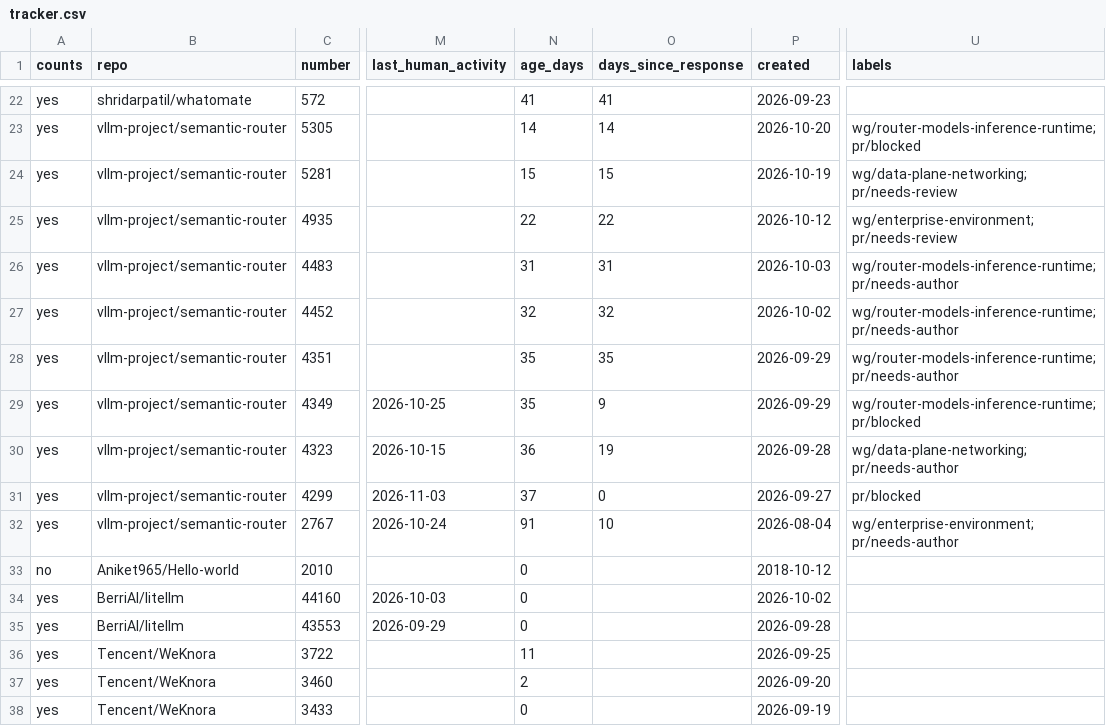
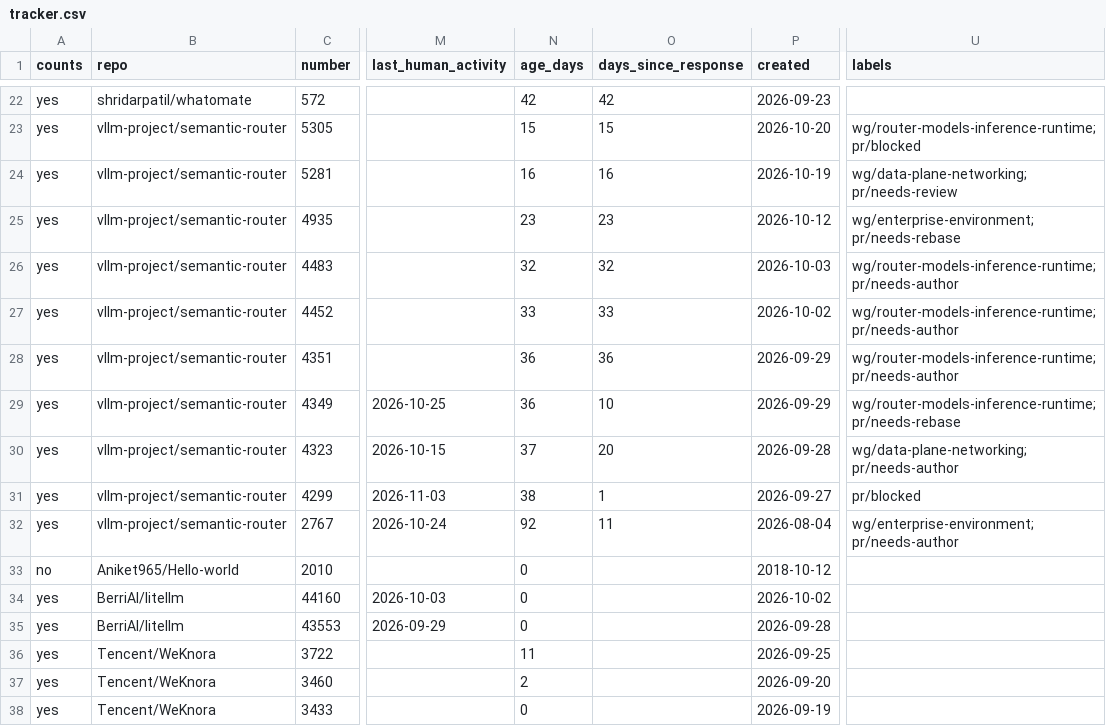
Before and after one commit to ankit373/ankit373, a CSV file: oss/tracker.csv, drawn as a sheet; only a part is shown, gaps mark what is left out; the diff covers the shown part only; the diff names each change by its address in the sheet, - before the commit and + after, or states it on an @@ line.

```diff
--- a/oss/tracker.csv
+++ b/oss/tracker.csv
-N22 (age_days): 41
+N22 (age_days): 42
-O22 (days_since_response): 41
+O22 (days_since_response): 42
-N23 (age_days): 14
+N23 (age_days): 15
-O23 (days_since_response): 14
+O23 (days_since_response): 15
-N24 (age_days): 15
+N24 (age_days): 16
-O24 (days_since_response): 15
+O24 (days_since_response): 16
-N25 (age_days): 22
+N25 (age_days): 23
-O25 (days_since_response): 22
+O25 (days_since_response): 23
-U25 (labels): wg/enterprise-environment; pr/needs-review
+U25 (labels): wg/enterprise-environment; pr/needs-rebase
-N26 (age_days): 31
+N26 (age_days): 32
-O26 (days_since_response): 31
+O26 (days_since_response): 32
-N27 (age_days): 32
+N27 (age_days): 33
-O27 (days_since_response): 32
+O27 (days_since_response): 33
-N28:N29 (age_days): 35
+N28:N29 (age_days): 36
-O28 (days_since_response): 35
+O28 (days_since_response): 36
-O29 (days_since_response): 9
+O29 (days_since_response): 10
-U29 (labels): wg/router-models-inference-runtime; pr/blocked
+U29 (labels): wg/router-models-inference-runtime; pr/needs-rebase
-N30 (age_days): 36
+N30 (age_days): 37
-O30 (days_since_response): 19
+O30 (days_since_response): 20
-N31 (age_days): 37
+N31 (age_days): 38
-O31 (days_since_response): 0
+O31 (days_since_response): 1
-N32 (age_days): 91
+N32 (age_days): 92
-O32 (days_since_response): 10
+O32 (days_since_response): 11
```
Also changed, not shown: 43 edited cells elsewhere in this file, 1 other file.
